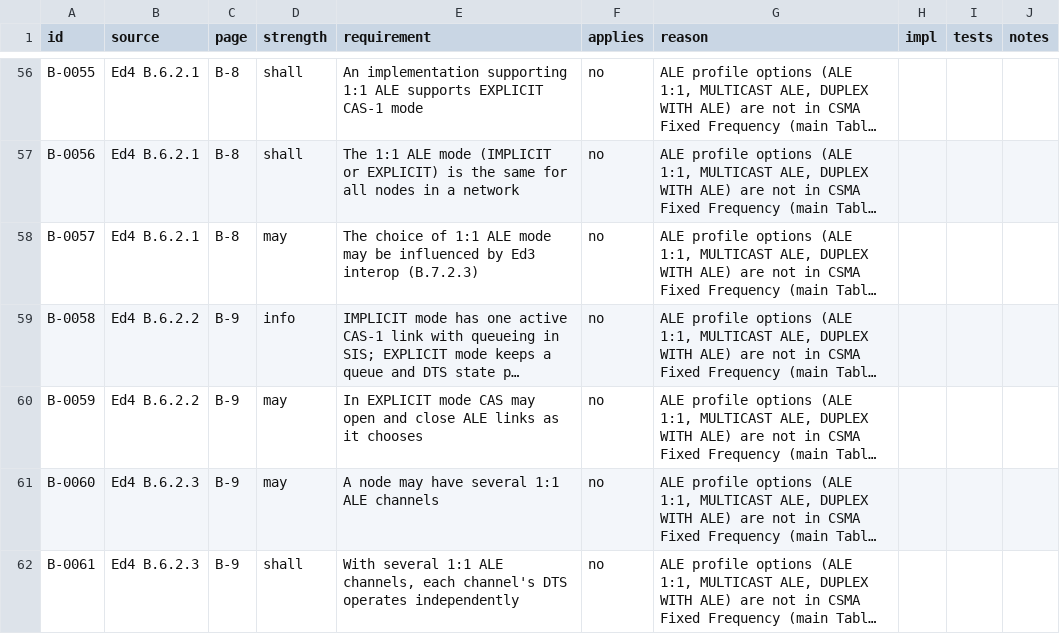
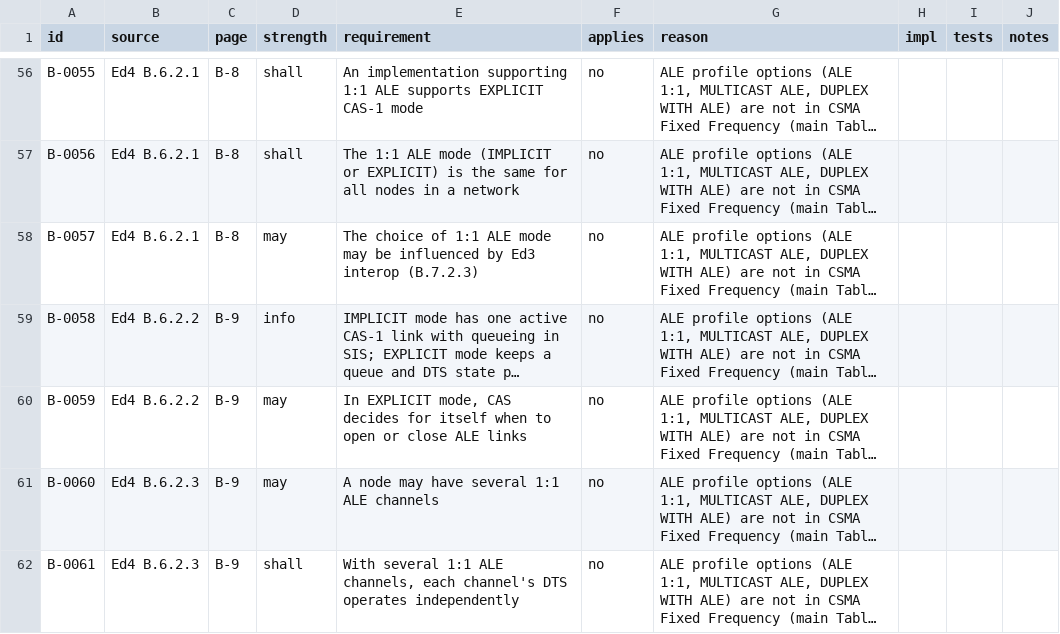
Before and after one commit to M0LTE/s5066-conformance, a TSV file: matrix/B.tsv, drawn as a sheet; only a part is shown, gaps mark what is left out; long unchanged cells end in …; the diff covers the shown part only; the diff names each change by its address in the sheet, - before the commit and + after, or states it on an @@ line.

```diff
--- a/matrix/B.tsv
+++ b/matrix/B.tsv
-E60 (requirement): In EXPLICIT mode CAS may open and close ALE links as it chooses
+E60 (requirement): In EXPLICIT mode, CAS decides for itself when to open or close ALE links
```
Also changed, not shown: 5 added rows and 15 edited cells elsewhere in this file.
